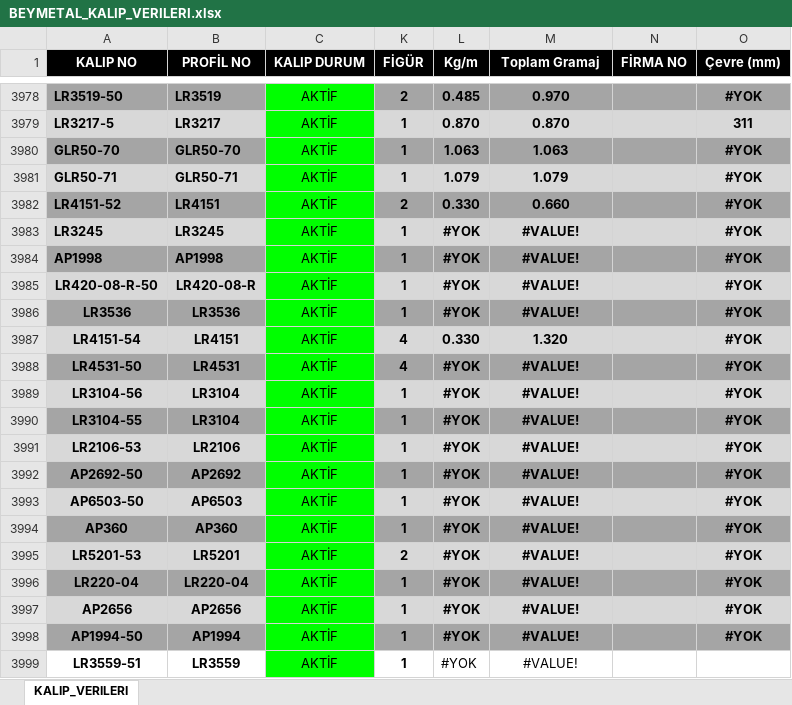
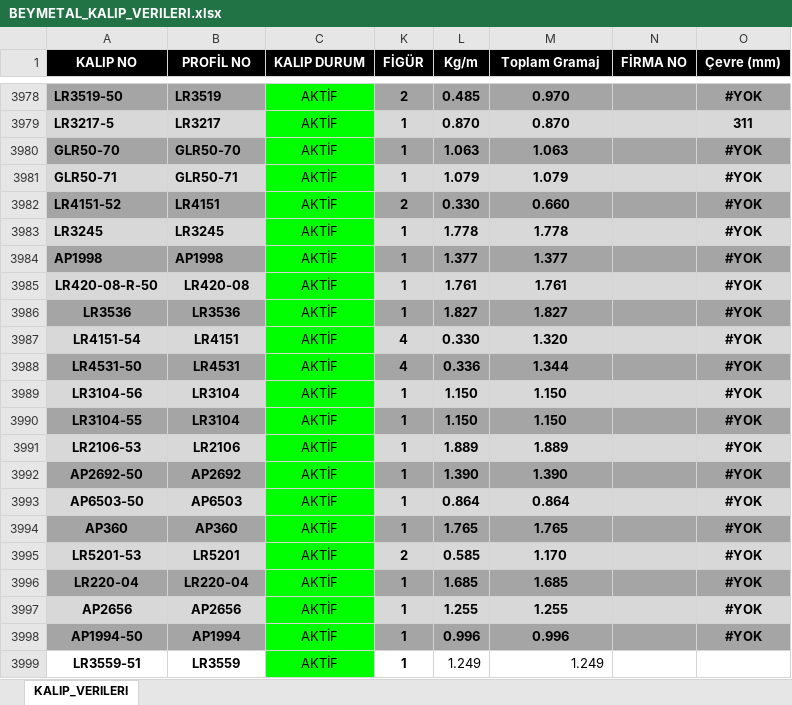
Before and after one commit to beymetal/kalip_verileri, an Excel workbook: BEYMETAL_KALIP_VERILERI.xlsx, sheet KALIP_VERILERI, drawn as a sheet; only a part is shown, gaps mark what is left out; values as stored, in another font and other column widths than the file's, no borders; conditional formats and table styles not drawn; the diff covers the shown part only; the diff names each change by its address in the sheet, - before the commit and + after, or states it on an @@ line.

Commit message:
Update BEYMETAL_KALIP_VERILERI.xlsx - 2025-07-29 13:13:24

```diff
--- a/BEYMETAL_KALIP_VERILERI.xlsx (sheet KALIP_VERILERI)
+++ b/BEYMETAL_KALIP_VERILERI.xlsx (sheet KALIP_VERILERI)
-L3983 (Kg/m): #YOK
+L3983 (Kg/m): 1.778
-M3983 (Toplam Gramaj): #VALUE!
+M3983 (Toplam Gramaj): 1.778
-L3984 (Kg/m): #YOK
+L3984 (Kg/m): 1.377
-M3984 (Toplam Gramaj): #VALUE!
+M3984 (Toplam Gramaj): 1.377
-B3985 (PROFİL NO): LR420-08-R
+B3985 (PROFİL NO): LR420-08
-L3985 (Kg/m): #YOK
+L3985 (Kg/m): 1.761
-M3985 (Toplam Gramaj): #VALUE!
+M3985 (Toplam Gramaj): 1.761
-L3986 (Kg/m): #YOK
+L3986 (Kg/m): 1.827
-M3986 (Toplam Gramaj): #VALUE!
+M3986 (Toplam Gramaj): 1.827
-L3988 (Kg/m): #YOK
+L3988 (Kg/m): 0.336
-M3988 (Toplam Gramaj): #VALUE!
+M3988 (Toplam Gramaj): 1.344
-L3989:L3990 (Kg/m): #YOK
+L3989:L3990 (Kg/m): 1.150
-M3989:M3990 (Toplam Gramaj): #VALUE!
+M3989:M3990 (Toplam Gramaj): 1.150
-L3991 (Kg/m): #YOK
+L3991 (Kg/m): 1.889
-M3991 (Toplam Gramaj): #VALUE!
+M3991 (Toplam Gramaj): 1.889
-L3992 (Kg/m): #YOK
+L3992 (Kg/m): 1.390
-M3992 (Toplam Gramaj): #VALUE!
+M3992 (Toplam Gramaj): 1.390
-L3993 (Kg/m): #YOK
+L3993 (Kg/m): 0.864
-M3993 (Toplam Gramaj): #VALUE!
+M3993 (Toplam Gramaj): 0.864
-L3994 (Kg/m): #YOK
+L3994 (Kg/m): 1.765
-M3994 (Toplam Gramaj): #VALUE!
+M3994 (Toplam Gramaj): 1.765
-L3995 (Kg/m): #YOK
+L3995 (Kg/m): 0.585
-M3995 (Toplam Gramaj): #VALUE!
+M3995 (Toplam Gramaj): 1.170
-L3996 (Kg/m): #YOK
+L3996 (Kg/m): 1.685
-M3996 (Toplam Gramaj): #VALUE!
+M3996 (Toplam Gramaj): 1.685
-L3997 (Kg/m): #YOK
+L3997 (Kg/m): 1.255
-M3997 (Toplam Gramaj): #VALUE!
+M3997 (Toplam Gramaj): 1.255
-L3998 (Kg/m): #YOK
+L3998 (Kg/m): 0.996
-M3998 (Toplam Gramaj): #VALUE!
+M3998 (Toplam Gramaj): 0.996
-L3999 (Kg/m): #YOK
+L3999 (Kg/m): 1.249
-M3999 (Toplam Gramaj): #VALUE!
+M3999 (Toplam Gramaj): 1.249
-M3999 alignment: center
+M3999 alignment: right
```
Also changed, not shown: 12 added rows, 7 removed rows, 42 edited cells and cell formats elsewhere in this sheet, formulas that keep their value, hidden cells.
